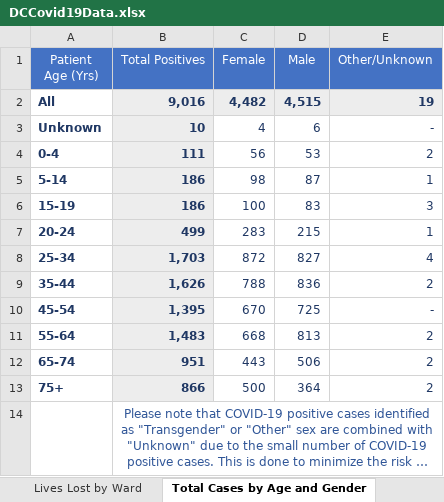
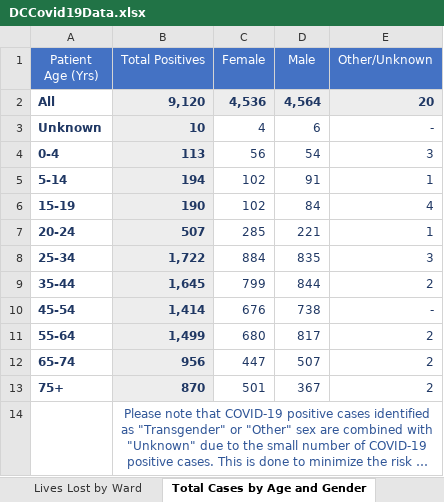
Before and after one commit to anesta95/DMV_Covid-19_Dashboard, an Excel workbook: DCCovid19Data.xlsx, sheet Total Cases by Age and Gender, drawn as a sheet; long unchanged cells end in …; values as stored, in another font and other column widths than the file's, no borders; the diff names each change by its address in the sheet, - before the commit and + after, or states it on an @@ line.

```diff
--- a/DCCovid19Data.xlsx (sheet Total Cases by Age and Gender)
+++ b/DCCovid19Data.xlsx (sheet Total Cases by Age and Gender)
-B2 (Total Positives): 9,016
+B2 (Total Positives): 9,120
-C2 (Female): 4,482
+C2 (Female): 4,536
-D2 (Male): 4,515
+D2 (Male): 4,564
-E2 (Other/Unknown): 19
+E2 (Other/Unknown): 20
-B4 (Total Positives): 111
+B4 (Total Positives): 113
-D4 (Male): 53
+D4 (Male): 54
-E4 (Other/Unknown): 2
+E4 (Other/Unknown): 3
-B5 (Total Positives): 186
+B5 (Total Positives): 194
-C5 (Female): 98
+C5 (Female): 102
-D5 (Male): 87
+D5 (Male): 91
-B6 (Total Positives): 186
+B6 (Total Positives): 190
-C6 (Female): 100
+C6 (Female): 102
-D6 (Male): 83
+D6 (Male): 84
-E6 (Other/Unknown): 3
+E6 (Other/Unknown): 4
-B7 (Total Positives): 499
+B7 (Total Positives): 507
-C7 (Female): 283
+C7 (Female): 285
-D7 (Male): 215
+D7 (Male): 221
-B8 (Total Positives): 1,703
+B8 (Total Positives): 1,722
-C8 (Female): 872
+C8 (Female): 884
-D8 (Male): 827
+D8 (Male): 835
-E8 (Other/Unknown): 4
+E8 (Other/Unknown): 3
-B9 (Total Positives): 1,626
+B9 (Total Positives): 1,645
-C9 (Female): 788
+C9 (Female): 799
-D9 (Male): 836
+D9 (Male): 844
-B10 (Total Positives): 1,395
+B10 (Total Positives): 1,414
-C10 (Female): 670
+C10 (Female): 676
-D10 (Male): 725
+D10 (Male): 738
-B11 (Total Positives): 1,483
+B11 (Total Positives): 1,499
-C11 (Female): 668
+C11 (Female): 680
-D11 (Male): 813
+D11 (Male): 817
-B12 (Total Positives): 951
+B12 (Total Positives): 956
-C12 (Female): 443
+C12 (Female): 447
-D12 (Male): 506
+D12 (Male): 507
-B13 (Total Positives): 866
+B13 (Total Positives): 870
-C13 (Female): 500
+C13 (Female): 501
-D13 (Male): 364
+D13 (Male): 367
```
Also changed, not shown: sheet Total Tests by Neighborhood, sheet Total Positives by Neighborhood, sheet Rates by Age Categories, sheet Age-Adjusted Rate by Ward, sheet Hospital Data, sheet Total Tests by Ward, 5 more sheets, 33 other files.
